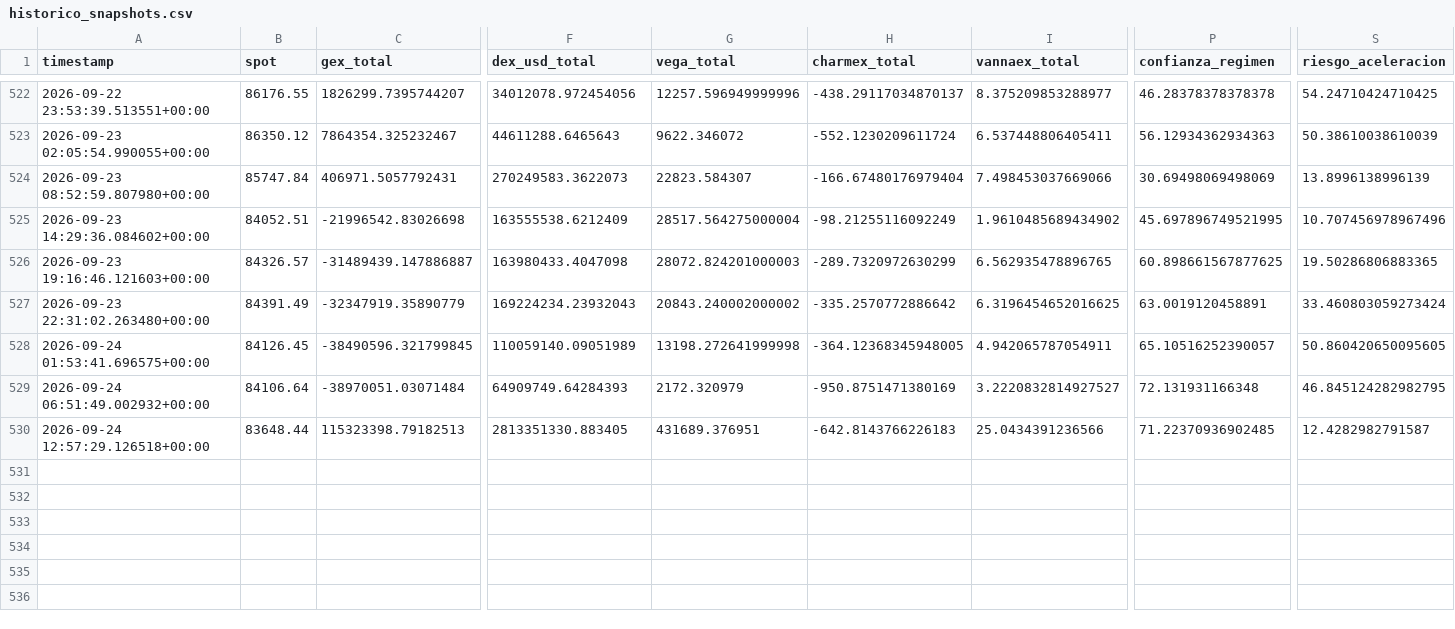
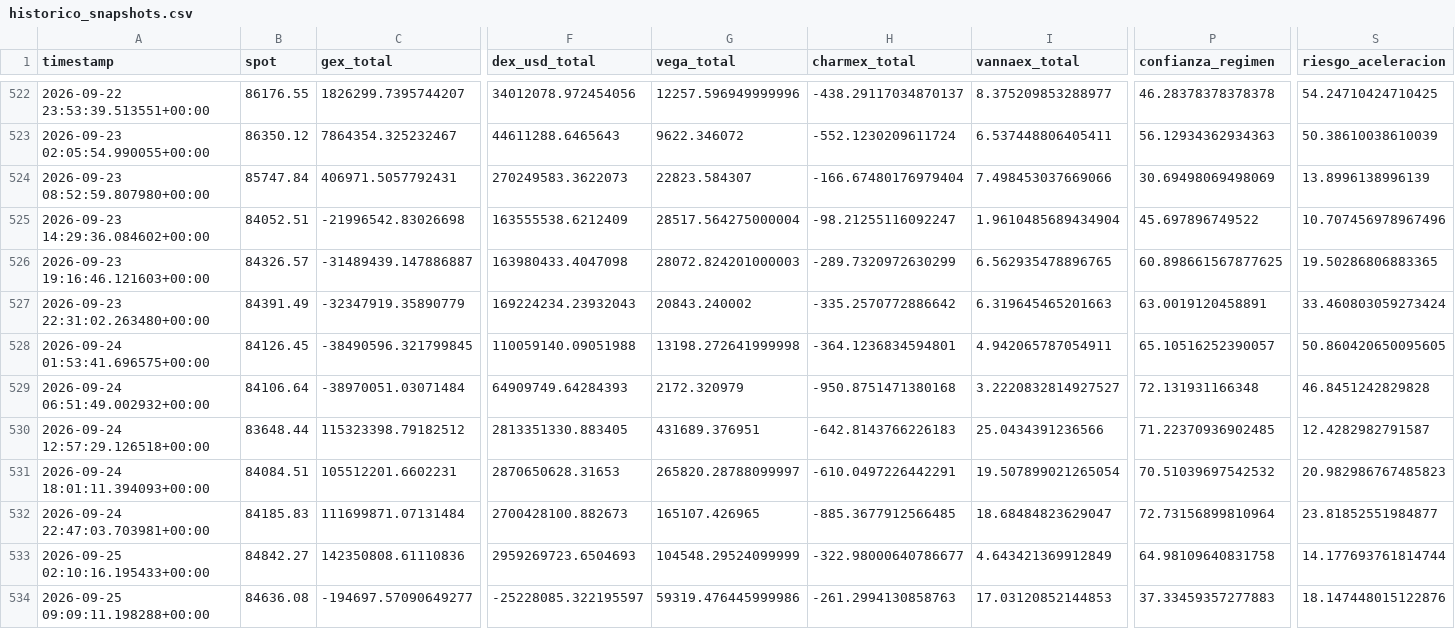
Before and after one commit to Alezmee/btc-quant-gex, a CSV file: data/historico_snapshots.csv, drawn as a sheet; only a part is shown, gaps mark what is left out; rows hold the shown columns only; the diff names each change by its address in the sheet, - before the commit and + after, or states it on an @@ line.

```diff
--- a/data/historico_snapshots.csv
+++ b/data/historico_snapshots.csv
-H525 (charmex_total): -98.21255116092249
+H525 (charmex_total): -98.21255116092247
-I525 (vannaex_total): 1.9610485689434902
+I525 (vannaex_total): 1.9610485689434904
-P525 (confianza_regimen): 45.697896749521995
+P525 (confianza_regimen): 45.697896749522
-G527 (vega_total): 20843.240002000002
+G527 (vega_total): 20843.240002
-I527 (vannaex_total): 6.3196454652016625
+I527 (vannaex_total): 6.319645465201663
-F528 (dex_usd_total): 110059140.09051989
+F528 (dex_usd_total): 110059140.09051988
-H528 (charmex_total): -364.12368345948005
+H528 (charmex_total): -364.1236834594801
-H529 (charmex_total): -950.8751471380169
+H529 (charmex_total): -950.8751471380168
-S529 (riesgo_aceleracion): 46.845124282982795
+S529 (riesgo_aceleracion): 46.8451242829828
-C530 (gex_total): 115323398.79182513
+C530 (gex_total): 115323398.79182512
+row 531: 2026-09-24 18:01:11.394093+00:00 | 84084.51 | 105512201.6602231 | 2870650628.31653 | 265820.28788099997 | -610.0497226442291 | 19.507899021265054 | 70.51039697542532 | 20.982986767485823
+row 532: 2026-09-24 22:47:03.703981+00:00 | 84185.83 | 111699871.07131484 | 2700428100.882673 | 165107.426965 | -885.3677912566485 | 18.68484823629047 | 72.73156899810964 | 23.81852551984877
+row 533: 2026-09-25 02:10:16.195433+00:00 | 84842.27 | 142350808.61110836 | 2959269723.6504693 | 104548.29524099999 | -322.98000640786677 | 4.643421369912849 | 64.98109640831758 | 14.177693761814744
+row 534: 2026-09-25 09:09:11.198288+00:00 | 84636.08 | -194697.57090649277 | -25228085.322195597 | 59319.476445999986 | -261.2994130858763 | 17.03120852144853 | 37.33459357277883 | 18.147448015122876
```
Also changed, not shown: data/forward_test_resultados.csv.
